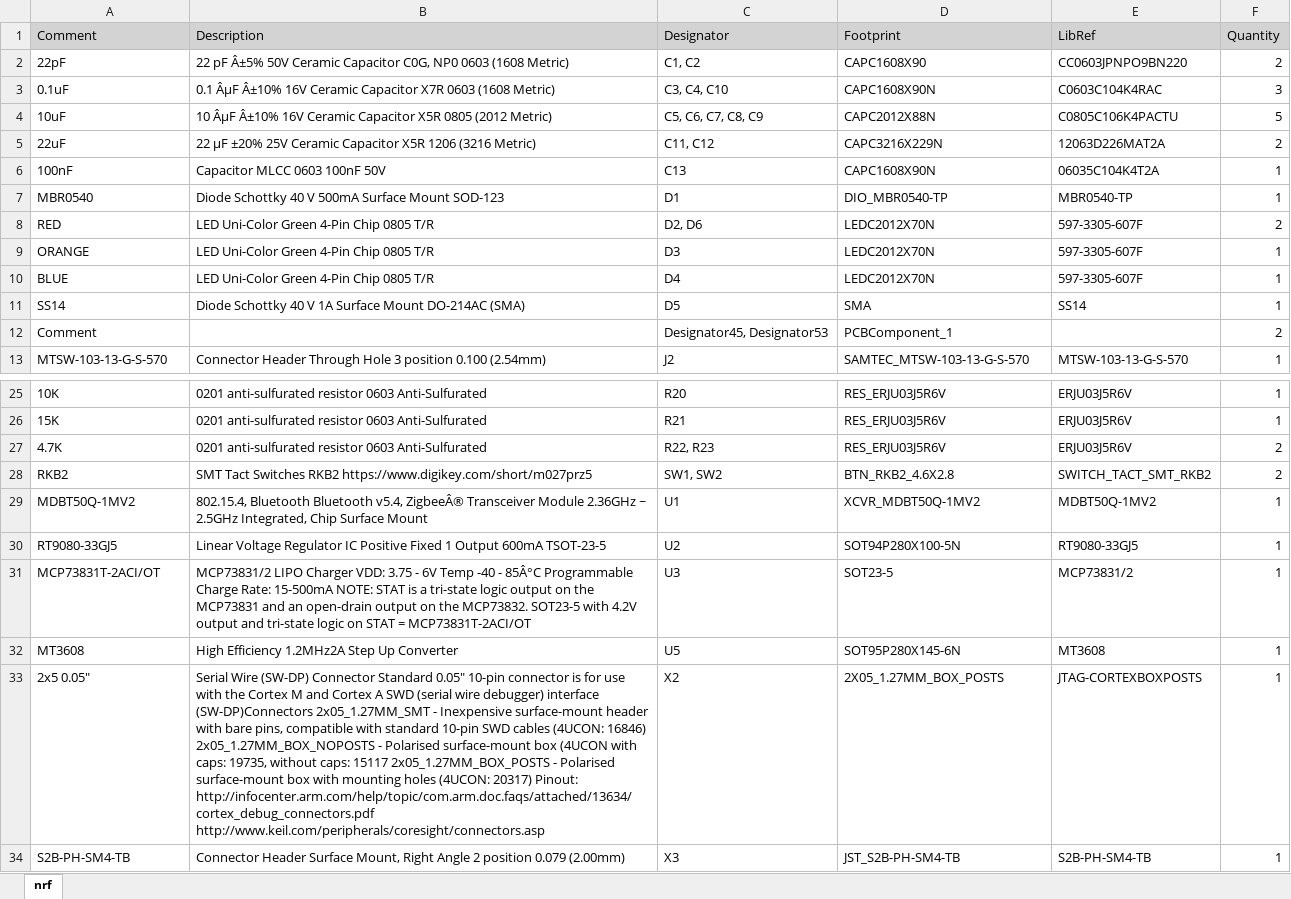
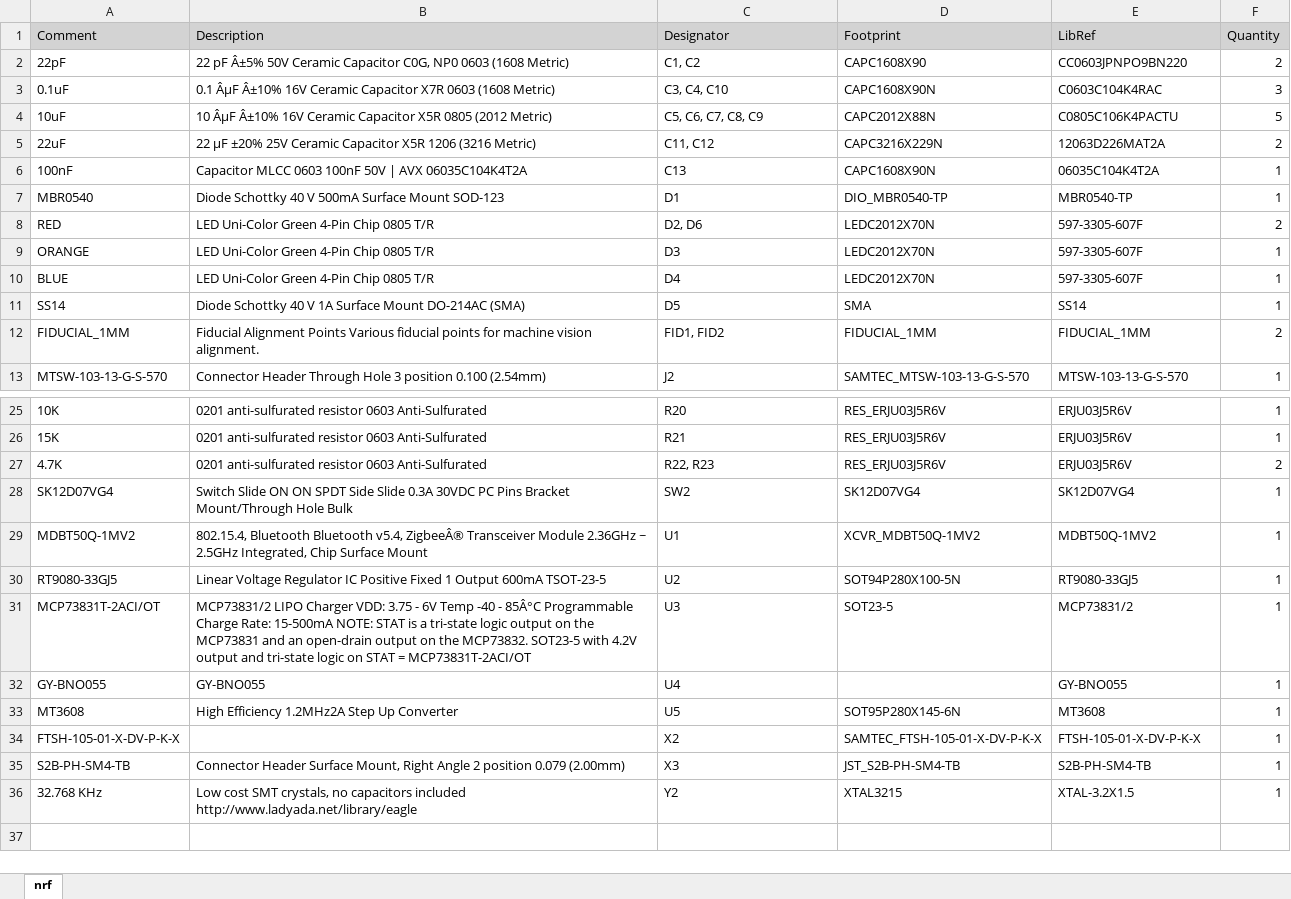
Before and after one commit to DowoCuong/bno055, an Excel workbook: nrf/nrf.xlsx, sheet nrf, drawn as a sheet; only a part is shown, gaps mark what is left out; the shorter side is filled out with more unchanged rows; values as stored, in another font and other column widths than the file's, no borders; removed rows and columns are numbered as before the commit, all else as after; the diff names each change by its address in the sheet, - before the commit and + after, or states it on an @@ line.

```diff
--- a/nrf/nrf.xlsx (sheet nrf)
+++ b/nrf/nrf.xlsx (sheet nrf)
-B6 (Description): Capacitor MLCC 0603 100nF 50V
+B6 (Description): Capacitor MLCC 0603 100nF 50V | AVX 06035C104K4T2A
-row 12: Comment |  | Designator45, Designator53 | PCBComponent_1 |  | 2
+row 12: FIDUCIAL_1MM | Fiducial Alignment Points Various fiducial points for machine vision alignment. | FID1, FID2 | FIDUCIAL_1MM | FIDUCIAL_1MM | 2
-row 28: RKB2 | SMT Tact Switches RKB2 https://www.digikey.com/short/m027prz5 | SW1, SW2 | BTN_RKB2_4.6X2.8 | SWITCH_TACT_SMT_RKB2 | 2
+row 28: SK12D07VG4 | Switch Slide ON ON SPDT Side Slide 0.3A 30VDC PC Pins Bracket Mount/Through Hole Bulk | SW2 | SK12D07VG4 | SK12D07VG4 | 1
+row 32: GY-BNO055 | GY-BNO055 | U4 |  | GY-BNO055 | 1
-row 33: 2x5 0.05" | Serial Wire (SW-DP) Connector Standard 0.05" 10-pin connector is for use with the Cortex M and Cortex A SWD (serial wire debugger) interface (SW-DP)Connectors 2x05_1.27MM_SMT - Inexpensive surface-mount header with bare pins, compatible with standard 10-pin SWD cables (4UCON: 16846) 2x05_1.27MM_BOX_NOPOSTS - Polarised surface-mount box (4UCON with caps: 19735, without caps: 15117 2x05_1.27MM_BOX_POSTS - Polarised surface-mount box with mounting holes (4UCON: 20317) Pinout: http://infocenter.arm.com/help/topic/com.arm.doc.faqs/attached/13634/cortex_debug_connectors.pdf http://www.keil.com/peripherals/coresight/connectors.asp | X2 | 2X05_1.27MM_BOX_POSTS | JTAG-CORTEXBOXPOSTS | 1
+row 34: FTSH-105-01-X-DV-P-K-X |  | X2 | SAMTEC_FTSH-105-01-X-DV-P-K-X | FTSH-105-01-X-DV-P-K-X | 1
```
Also changed, not shown: 5 other files.
